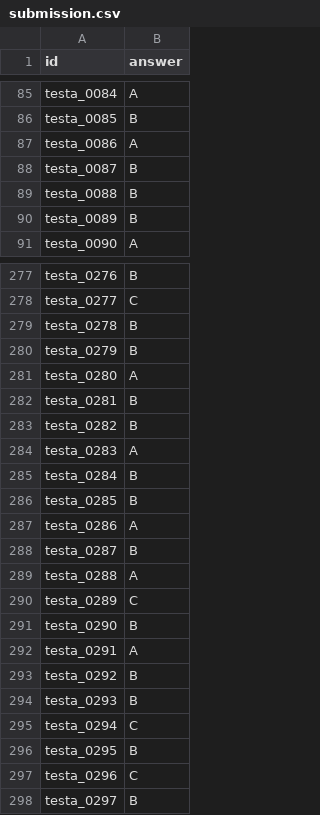
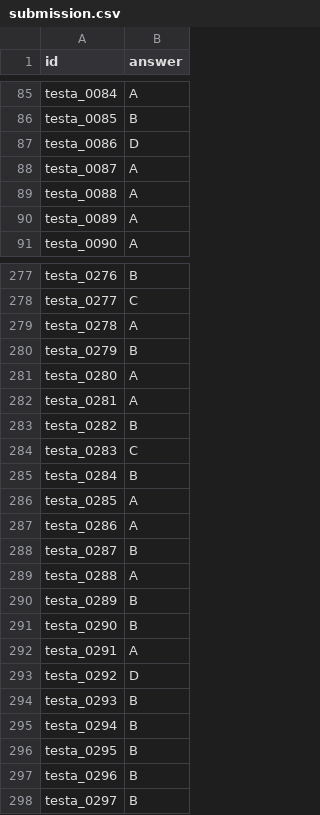
Before and after one commit to TQ-Hung/Zalo-AI-Challenge-2025-VideoQA, a CSV file: output/submission.csv, drawn as a sheet; only a part is shown, gaps mark what is left out; the diff covers the shown part only.

```diff
--- a/output/submission.csv
+++ b/output/submission.csv
@@ -86,6 +86,6 @@ testa_0084,A
 testa_0085,B
-testa_0086,A
-testa_0087,B
-testa_0088,B
-testa_0089,B
+testa_0086,D
+testa_0087,A
+testa_0088,A
+testa_0089,A
 testa_0090,A
@@ -278,10 +278,10 @@ testa_0276,B
 testa_0277,C
-testa_0278,B
+testa_0278,A
 testa_0279,B
 testa_0280,A
-testa_0281,B
+testa_0281,A
 testa_0282,B
-testa_0283,A
+testa_0283,C
 testa_0284,B
-testa_0285,B
+testa_0285,A
 testa_0286,A
@@ -289,10 +289,10 @@ testa_0287,B
 testa_0288,A
-testa_0289,C
+testa_0289,B
 testa_0290,B
 testa_0291,A
-testa_0292,B
+testa_0292,D
 testa_0293,B
-testa_0294,C
+testa_0294,B
 testa_0295,B
-testa_0296,C
+testa_0296,B
 testa_0297,B
```
Also changed, not shown: 85 edited cells elsewhere in this file, 4 other files.
